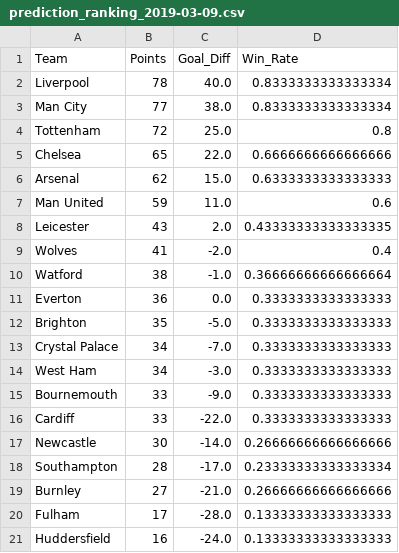
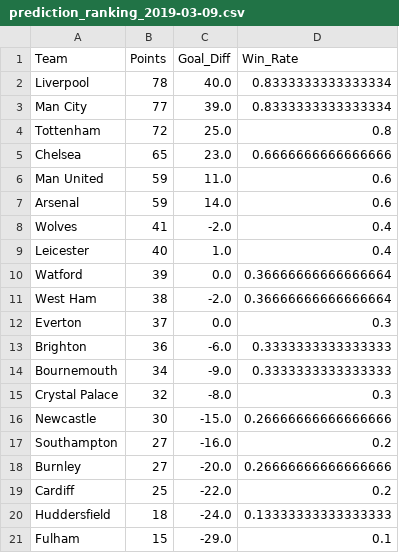
Before and after one commit to woongbinchoi/English-Premier-League-Prediction, a CSV file: data/statistics/round_rankings/prediction_ranking_2019-03-09.csv, drawn as a sheet.

```diff
--- a/data/statistics/round_rankings/prediction_ranking_2019-03-09.csv
+++ b/data/statistics/round_rankings/prediction_ranking_2019-03-09.csv
@@ -2,20 +2,20 @@ Team,Points,Goal_Diff,Win_Rate
 Liverpool,78,40.0,0.8333333333333334
-Man City,77,38.0,0.8333333333333334
+Man City,77,39.0,0.8333333333333334
 Tottenham,72,25.0,0.8
-Chelsea,65,22.0,0.6666666666666666
-Arsenal,62,15.0,0.6333333333333333
+Chelsea,65,23.0,0.6666666666666666
 Man United,59,11.0,0.6
-Leicester,43,2.0,0.43333333333333335
+Arsenal,59,14.0,0.6
 Wolves,41,-2.0,0.4
-Watford,38,-1.0,0.36666666666666664
-Everton,36,0.0,0.3333333333333333
-Brighton,35,-5.0,0.3333333333333333
-Crystal Palace,34,-7.0,0.3333333333333333
-West Ham,34,-3.0,0.3333333333333333
-Bournemouth,33,-9.0,0.3333333333333333
-Cardiff,33,-22.0,0.3333333333333333
-Newcastle,30,-14.0,0.26666666666666666
-Southampton,28,-17.0,0.23333333333333334
-Burnley,27,-21.0,0.26666666666666666
-Fulham,17,-28.0,0.13333333333333333
-Huddersfield,16,-24.0,0.13333333333333333
+Leicester,40,1.0,0.4
+Watford,39,0.0,0.36666666666666664
+West Ham,38,-2.0,0.36666666666666664
+Everton,37,0.0,0.3
+Brighton,36,-6.0,0.3333333333333333
+Bournemouth,34,-9.0,0.3333333333333333
+Crystal Palace,32,-8.0,0.3
+Newcastle,30,-15.0,0.26666666666666666
+Southampton,27,-16.0,0.2
+Burnley,27,-20.0,0.26666666666666666
+Cardiff,25,-22.0,0.2
+Huddersfield,18,-24.0,0.13333333333333333
+Fulham,15,-29.0,0.1
```
Also changed, not shown: data/cleaned/2018-2019.csv, data/model_confidence.csv, 31 other files.
